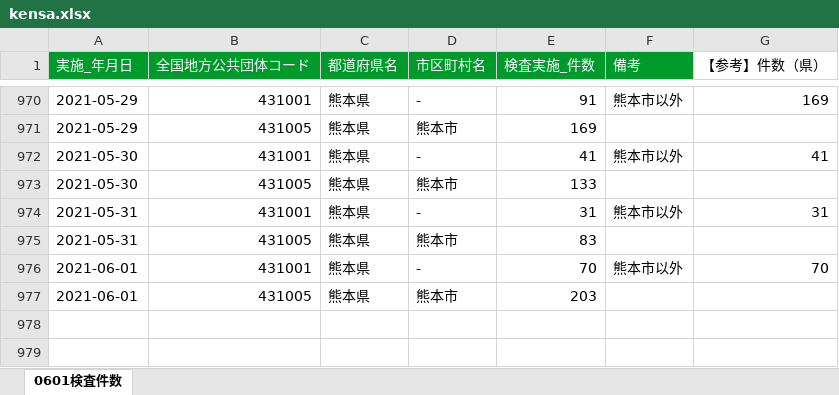
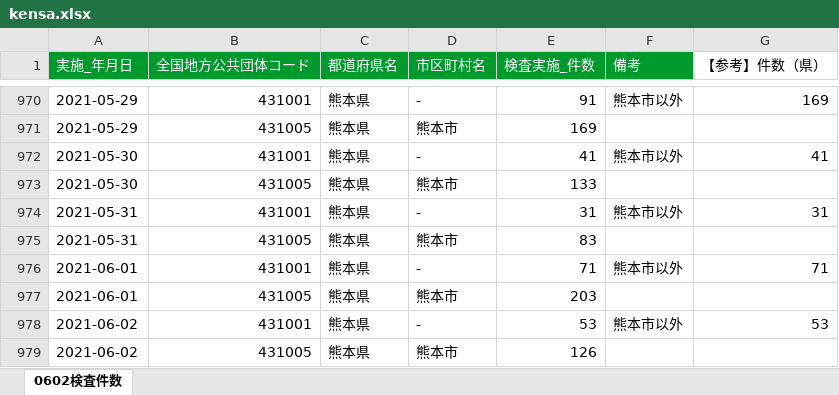
Before and after one commit to makoragi/kumamoto-covid19, an Excel workbook: kensa.xlsx, sheet 0602検査件数, drawn as a sheet; only a part is shown, gaps mark what is left out; values as stored, in another font and other column widths than the file's, no borders; the diff names each change by its address in the sheet, - before the commit and + after, or states it on an @@ line.

```diff
--- a/kensa.xlsx (sheet 0602検査件数)
+++ b/kensa.xlsx (sheet 0602検査件数)
-sheet tab: 0601検査件数
+sheet tab: 0602検査件数
-E976 (検査実施_件数): 70
+E976 (検査実施_件数): 71
-G976 (【参考】件数（県）): 70
+G976 (【参考】件数（県）): 71
+row 978: 2021-06-02 | 431001 | 熊本県 | - | 53 | 熊本市以外 | 53
+row 979: 2021-06-02 | 431005 | 熊本県 | 熊本市 | 126
```
Also changed, not shown: kanja.xlsx, 1 other file.
